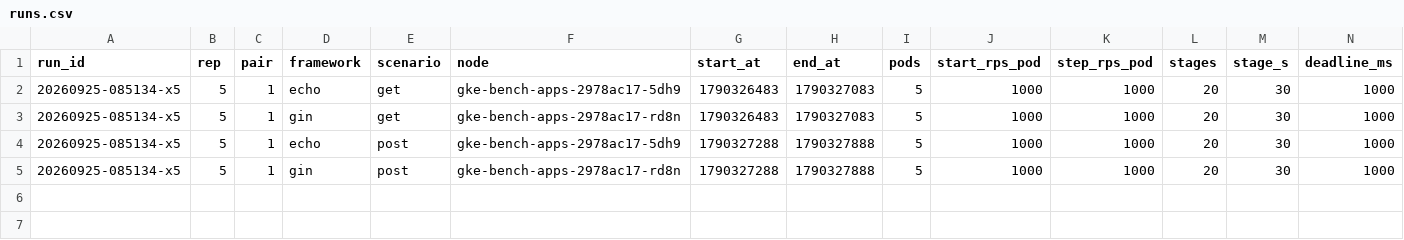
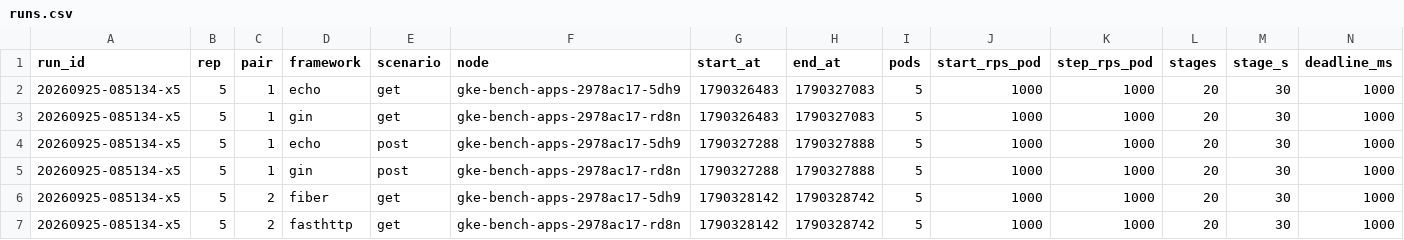
Before and after one commit to ferdian3456/virdanproject, a CSV file: benchmark/go-frameworks/results/gke-20260925-085134-x5/runs.csv, drawn as a sheet; the diff names each change by its address in the sheet, - before the commit and + after, or states it on an @@ line.

```diff
--- a/benchmark/go-frameworks/results/gke-20260925-085134-x5/runs.csv
+++ b/benchmark/go-frameworks/results/gke-20260925-085134-x5/runs.csv
+row 6: 20260925-085134-x5 | 5 | 2 | fiber | get | gke-bench-apps-2978ac17-5dh9 | 1790328142 | 1790328742 | 5 | 1000 | 1000 | 20 | 30 | 1000
+row 7: 20260925-085134-x5 | 5 | 2 | fasthttp | get | gke-bench-apps-2978ac17-rd8n | 1790328142 | 1790328742 | 5 | 1000 | 1000 | 20 | 30 | 1000
```
Also changed, not shown: 19 other files.
